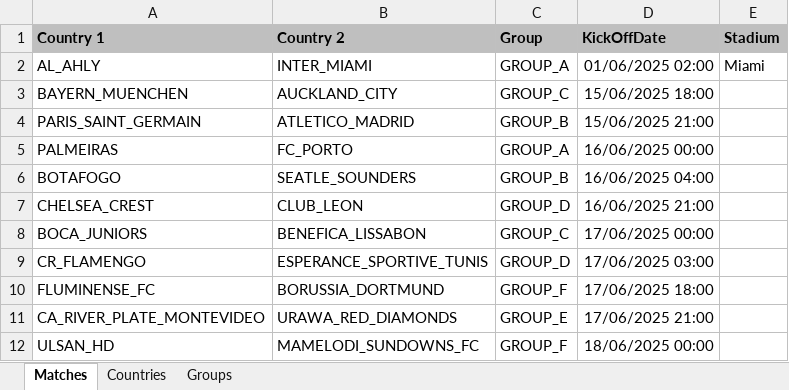
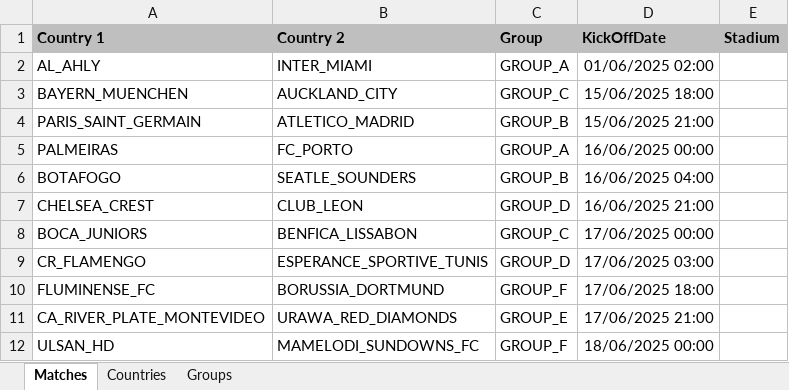
Before and after one commit to fred4jupiter/fredbet, an Excel workbook: extra/excel_templates/ClubWorldCup_2025.xlsx, sheet Matches, drawn as a sheet; only a part is shown; values as stored, in another font and other column widths than the file's, no borders; the diff names each change by its address in the sheet, - before the commit and + after, or states it on an @@ line.

```diff
--- a/extra/excel_templates/ClubWorldCup_2025.xlsx (sheet Matches)
+++ b/extra/excel_templates/ClubWorldCup_2025.xlsx (sheet Matches)
-E2 (Stadium): Miami
+E2 (Stadium): (empty)
-B8 (Country 2): BENEFICA_LISSABON
+B8 (Country 2): BENFICA_LISSABON
```
Also changed, not shown: src/main/resources/excelimport/ImportTemplateClubWorldCup.xlsx, 1 other file.
